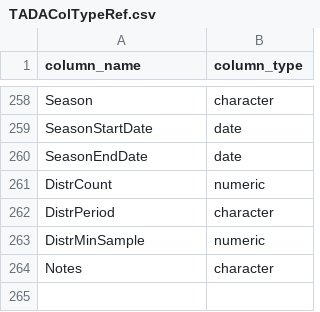
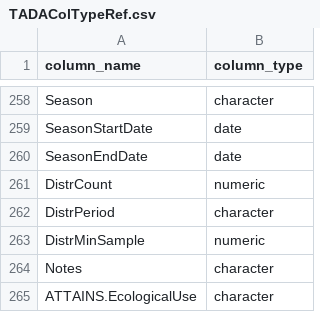
Before and after one commit to USEPA/EPATADA, a CSV file: inst/extdata/TADAColTypeRef.csv, drawn as a sheet; only a part is shown, gaps mark what is left out.

Commit message:
add ATTAINS.EcologicalUse

```diff
--- a/inst/extdata/TADAColTypeRef.csv
+++ b/inst/extdata/TADAColTypeRef.csv
@@ -264 +264,2 @@ DistrMinSample,numeric
 Notes,character
+ATTAINS.EcologicalUse,character
```
Also changed, not shown: 2 other files.
